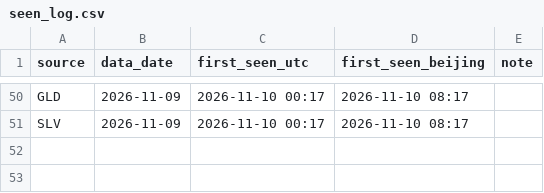
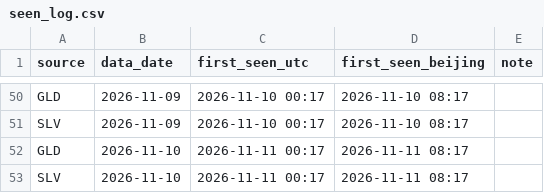
Before and after one commit to Allenvip1/G-E-T-F, a CSV file: data/seen_log.csv, drawn as a sheet; only a part is shown, gaps mark what is left out; the diff names each change by its address in the sheet, - before the commit and + after, or states it on an @@ line.

```diff
--- a/data/seen_log.csv
+++ b/data/seen_log.csv
+row 52: GLD | 2026-11-10 | 2026-11-11 00:17 | 2026-11-11 08:17
+row 53: SLV | 2026-11-10 | 2026-11-11 00:17 | 2026-11-11 08:17
```
Also changed, not shown: data/gld.csv, data/price_gold.csv, 3 other files.
